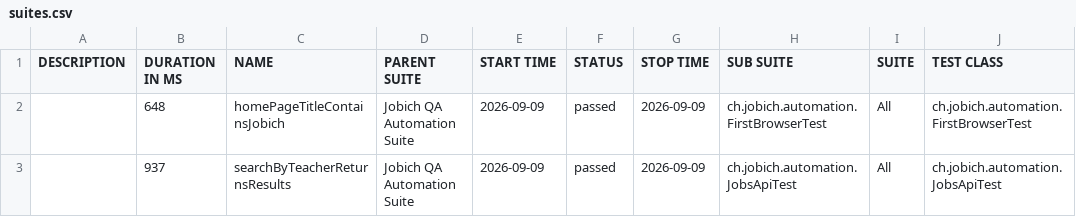
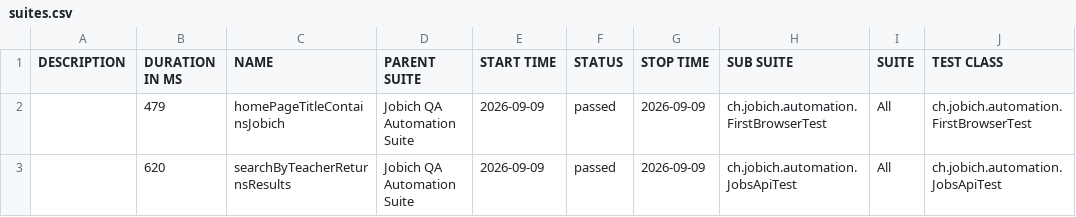
Before and after one commit to aazinchenko/jobich-automation, a CSV file: data/suites.csv, drawn as a sheet; only a part is shown; the diff names each change by its address in the sheet, - before the commit and + after, or states it on an @@ line.

```diff
--- a/data/suites.csv
+++ b/data/suites.csv
-B2 (DURATION IN MS): 648
+B2 (DURATION IN MS): 479
-B3 (DURATION IN MS): 937
+B3 (DURATION IN MS): 620
```
Also changed, not shown: 26 other files.
